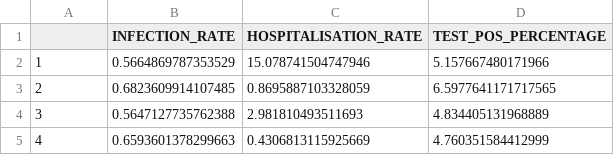
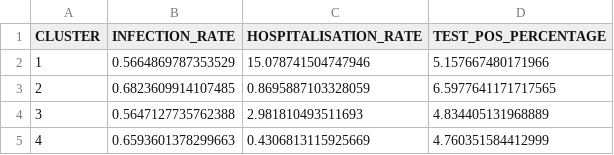
Before and after one commit to JonasDeBoeck/COVID-Belgium-Dashboard, a CSV file: data/resulted_data/kmeans/CLUSTER_METADATA.csv, drawn as a sheet.

Commit message:
Renamed index column for cluster metadata

```diff
--- a/data/resulted_data/kmeans/CLUSTER_METADATA.csv
+++ b/data/resulted_data/kmeans/CLUSTER_METADATA.csv
@@ -1,2 +1,2 @@
-,INFECTION_RATE,HOSPITALISATION_RATE,TEST_POS_PERCENTAGE
+CLUSTER,INFECTION_RATE,HOSPITALISATION_RATE,TEST_POS_PERCENTAGE
 1,0.5664869787353529,15.078741504747946,5.157667480171966
```
Also changed, not shown: 1 other file.
